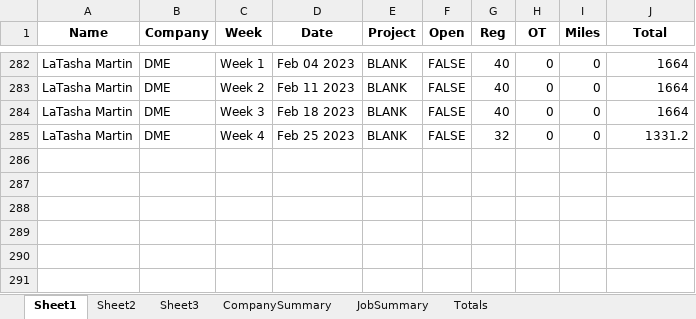
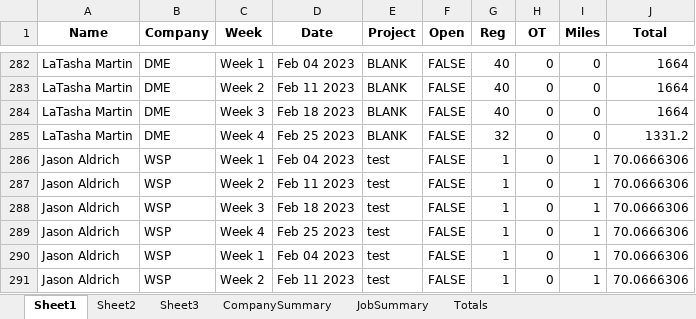
Before and after one commit to dweitman1/accounting, an Excel workbook: output.xlsx, sheet Sheet1, drawn as a sheet; only a part is shown, gaps mark what is left out; values as stored, in another font and other column widths than the file's, no borders; the diff names each change by its address in the sheet, - before the commit and + after, or states it on an @@ line.

```diff
--- a/output.xlsx (sheet Sheet1)
+++ b/output.xlsx (sheet Sheet1)
+row 286: Jason Aldrich | WSP | Week 1 | Feb 04 2023 | test | FALSE | 1 | 0 | 1 | 70.0666306
+row 287: Jason Aldrich | WSP | Week 2 | Feb 11 2023 | test | FALSE | 1 | 0 | 1 | 70.0666306
+row 288: Jason Aldrich | WSP | Week 3 | Feb 18 2023 | test | FALSE | 1 | 0 | 1 | 70.0666306
+row 289: Jason Aldrich | WSP | Week 4 | Feb 25 2023 | test | FALSE | 1 | 0 | 1 | 70.0666306
+row 290: Jason Aldrich | WSP | Week 1 | Feb 04 2023 | test | FALSE | 1 | 0 | 1 | 70.0666306
+row 291: Jason Aldrich | WSP | Week 2 | Feb 11 2023 | test | FALSE | 1 | 0 | 1 | 70.0666306
```
Also changed, not shown: sheet Sheet2, sheet Sheet3, sheet CompanySummary, 1 other file.
